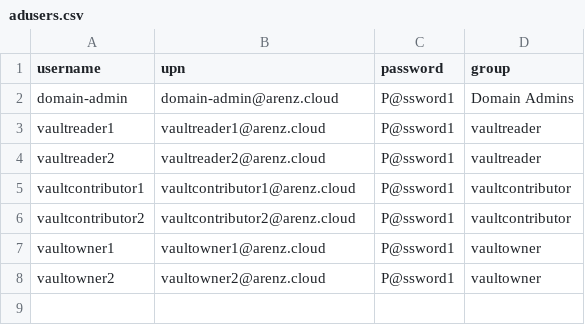
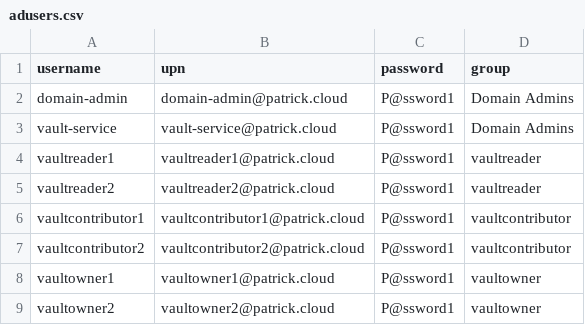
Before and after one commit to timarenz/terraform-winrm-active-directory, a CSV file: files/adusers.csv, drawn as a sheet.

Commit message:
gogogo

```diff
--- a/files/adusers.csv
+++ b/files/adusers.csv
@@ -1,8 +1,9 @@
 username,upn,password,group
-domain-admin,domain-admin@arenz.cloud,P@ssword1,Domain Admins
-vaultreader1,vaultreader1@arenz.cloud,P@ssword1,vaultreader
-vaultreader2,vaultreader2@arenz.cloud,P@ssword1,vaultreader
-vaultcontributor1,vaultcontributor1@arenz.cloud,P@ssword1,vaultcontributor
-vaultcontributor2,vaultcontributor2@arenz.cloud,P@ssword1,vaultcontributor
-vaultowner1,vaultowner1@arenz.cloud,P@ssword1,vaultowner
-vaultowner2,vaultowner2@arenz.cloud,P@ssword1,vaultowner
+domain-admin,domain-admin@patrick.cloud,P@ssword1,Domain Admins
+vault-service,vault-service@patrick.cloud,P@ssword1,Domain Admins
+vaultreader1,vaultreader1@patrick.cloud,P@ssword1,vaultreader
+vaultreader2,vaultreader2@patrick.cloud,P@ssword1,vaultreader
+vaultcontributor1,vaultcontributor1@patrick.cloud,P@ssword1,vaultcontributor
+vaultcontributor2,vaultcontributor2@patrick.cloud,P@ssword1,vaultcontributor
+vaultowner1,vaultowner1@patrick.cloud,P@ssword1,vaultowner
+vaultowner2,vaultowner2@patrick.cloud,P@ssword1,vaultowner
```
